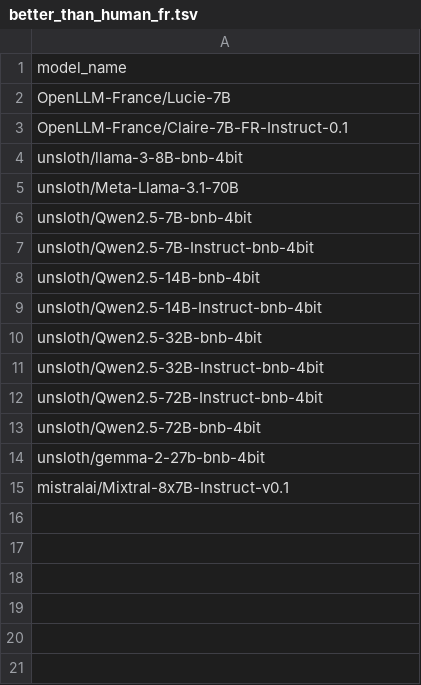
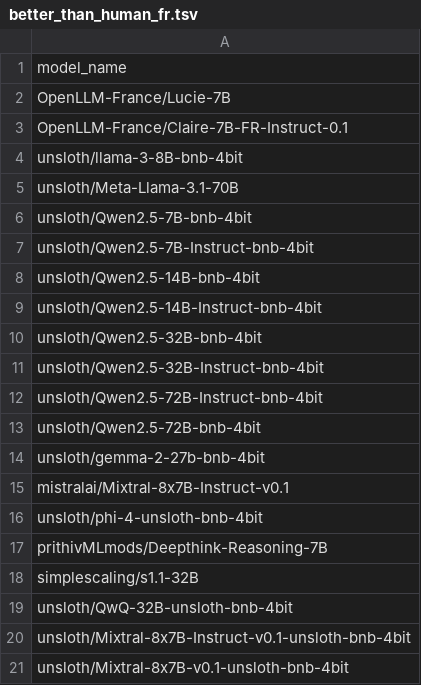
Before and after one commit to davebulaval/QFrBLiMP, a TSV file: results/better_than_human_fr.tsv, drawn as a sheet; the diff names each change by its address in the sheet, - before the commit and + after, or states it on an @@ line.

```diff
--- a/results/better_than_human_fr.tsv
+++ b/results/better_than_human_fr.tsv
+row 16: unsloth/phi-4-unsloth-bnb-4bit
+row 17: prithivMLmods/Deepthink-Reasoning-7B
+row 18: simplescaling/s1.1-32B
+row 19: unsloth/QwQ-32B-unsloth-bnb-4bit
+row 20: unsloth/Mixtral-8x7B-Instruct-v0.1-unsloth-bnb-4bit
+row 21: unsloth/Mixtral-8x7B-v0.1-unsloth-bnb-4bit
```
Also changed, not shown: results/result_fr.tsv, 19 other files.
